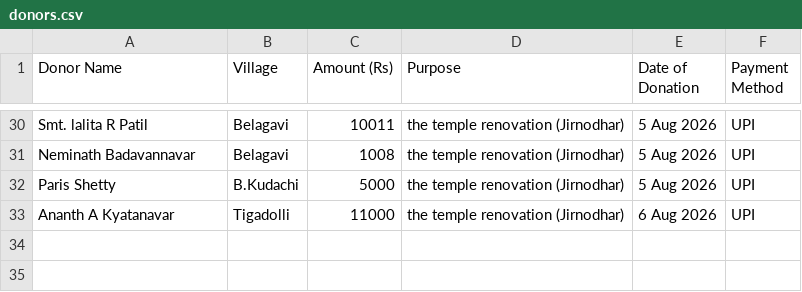
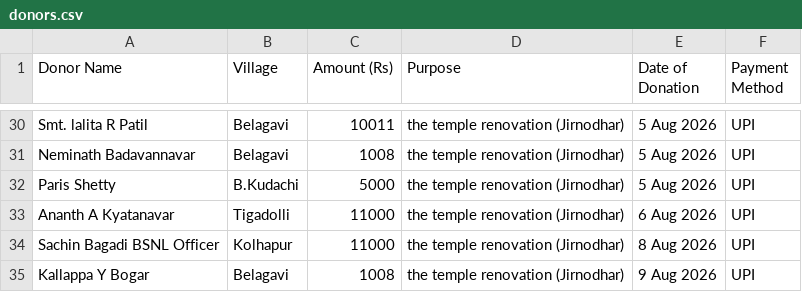
Before and after one commit to Prateekpatil948/thankyou_card_generator, a CSV file: donors.csv, drawn as a sheet; only a part is shown, gaps mark what is left out.

Commit message:
Updated Donors List

```diff
--- a/donors.csv
+++ b/donors.csv
@@ -33 +33,3 @@ Paris Shetty, B.Kudachi,5000,the temple renovation (Jirnodhar),5 Aug 2026,UPI
 Ananth A Kyatanavar, Tigadolli,11000,the temple renovation (Jirnodhar),6 Aug 2026,UPI
+Sachin Bagadi BSNL Officer,Kolhapur,11000,the temple renovation (Jirnodhar),8 Aug 2026,UPI
+Kallappa Y Bogar,Belagavi,1008,the temple renovation (Jirnodhar),9 Aug 2026,UPI
```
